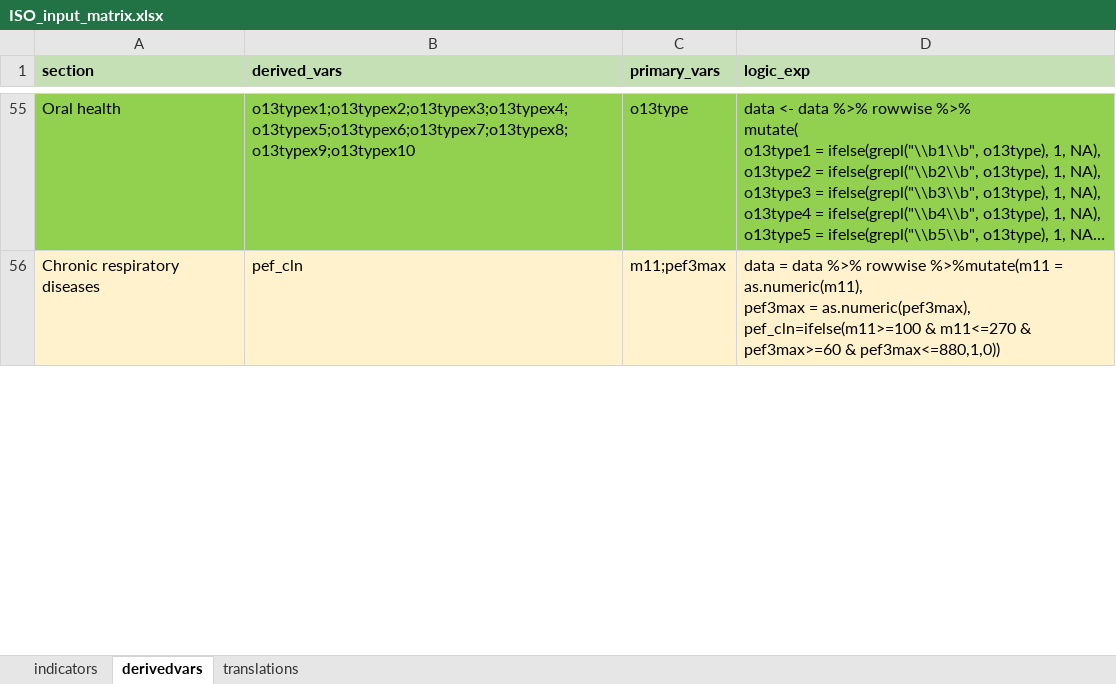
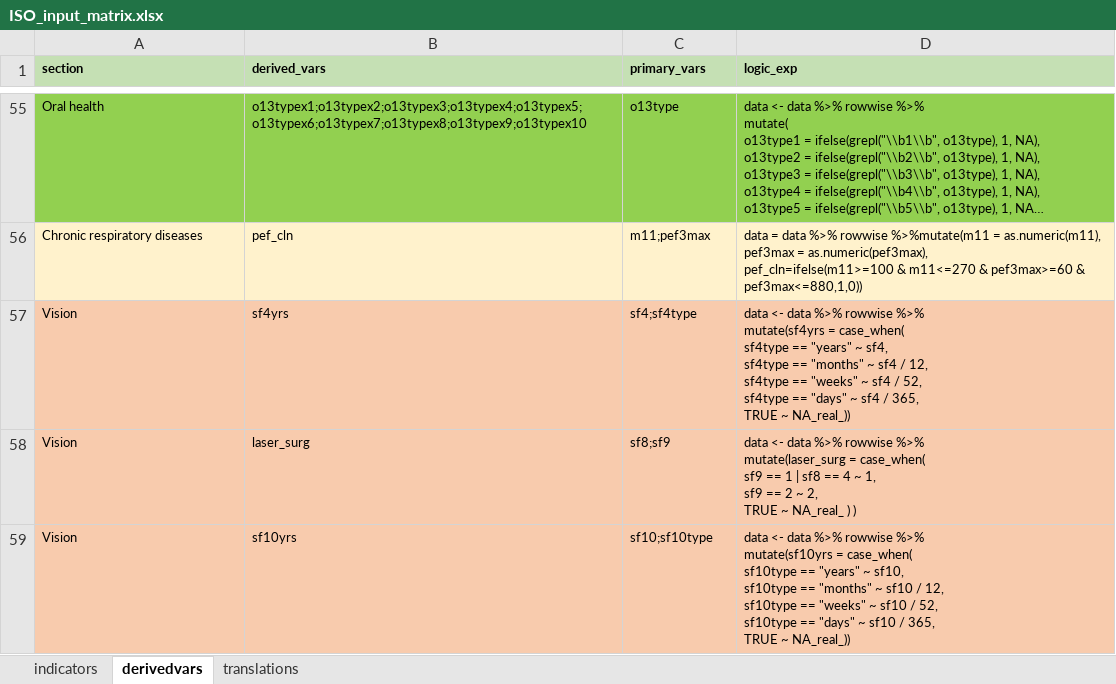
Before and after one commit to WHO-NCDSurveillance/STEPS, an Excel workbook: STEPS_data_analysis/data_input/ISO_input_matrix.xlsx, sheet derivedvars, drawn as a sheet; only a part is shown, gaps mark what is left out; long unchanged cells end in …; values as stored, in another font and other column widths than the file's, no borders; ↵ is a line break in a cell; the diff covers the shown part only; the diff names each change by its address in the sheet, - before the commit and + after, or states it on an @@ line.

Commit message:
Add files via upload
update to step indicators on vision and hearing

```diff
--- a/STEPS_data_analysis/data_input/ISO_input_matrix.xlsx (sheet derivedvars)
+++ b/STEPS_data_analysis/data_input/ISO_input_matrix.xlsx (sheet derivedvars)
@@ A1:D1 text size: smaller @@
@@ A55:D56 text size: smaller @@
+row 57: Vision | sf4yrs | sf4;sf4type | data <- data %>% rowwise %>% ↵ mutate(sf4yrs = case_when( ↵ sf4type == "years" ~ sf4, ↵ sf4type == "months" ~ sf4 / 12, ↵ sf4type == "weeks" ~ sf4 / 52, ↵ sf4type == "days" ~ sf4 / 365, ↵ TRUE ~ NA_real_))
+row 58: Vision | laser_surg | sf8;sf9 | data <- data %>% rowwise %>% ↵ mutate(laser_surg = case_when( ↵ sf9 == 1 | sf8 == 4 ~ 1, ↵ sf9 == 2 ~ 2, ↵ TRUE ~ NA_real_ ) )
+row 59: Vision | sf10yrs | sf10;sf10type | data <- data %>% rowwise %>% ↵ mutate(sf10yrs = case_when( ↵ sf10type == "years" ~ sf10, ↵ sf10type == "months" ~ sf10 / 12, ↵ sf10type == "weeks" ~ sf10 / 52, ↵ sf10type == "days" ~ sf10 / 365, ↵ TRUE ~ NA_real_))
```
Also changed, not shown: 4 added rows, 2 edited cells and cell formats elsewhere in this sheet, sheet indicators.
